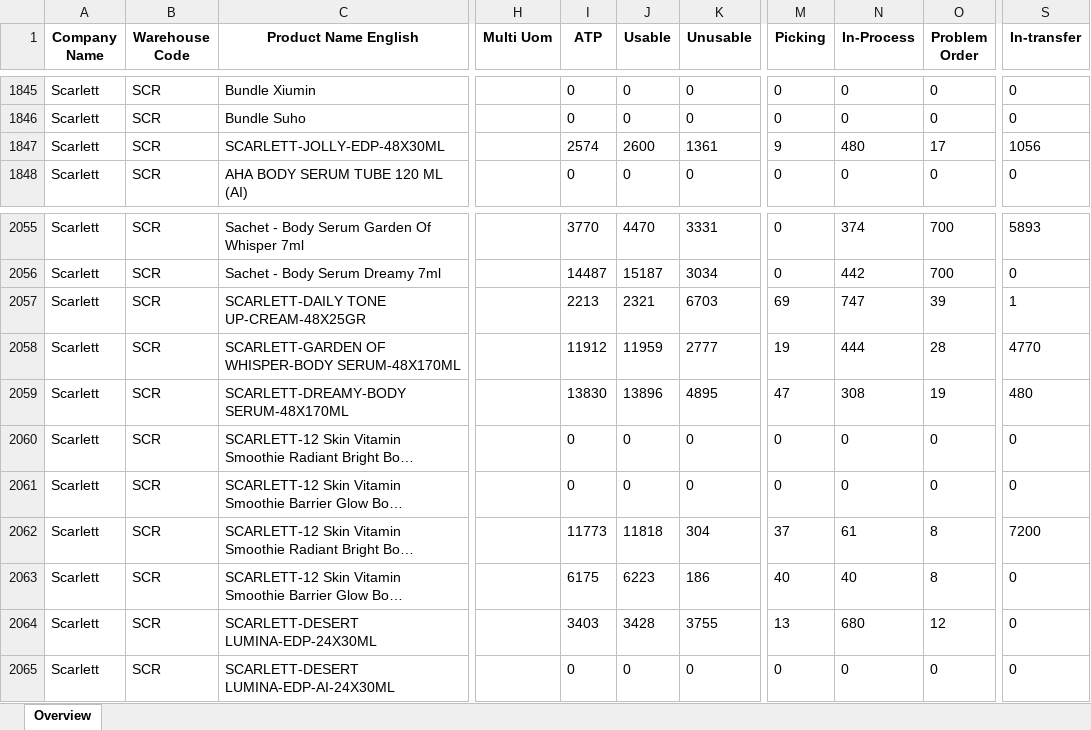
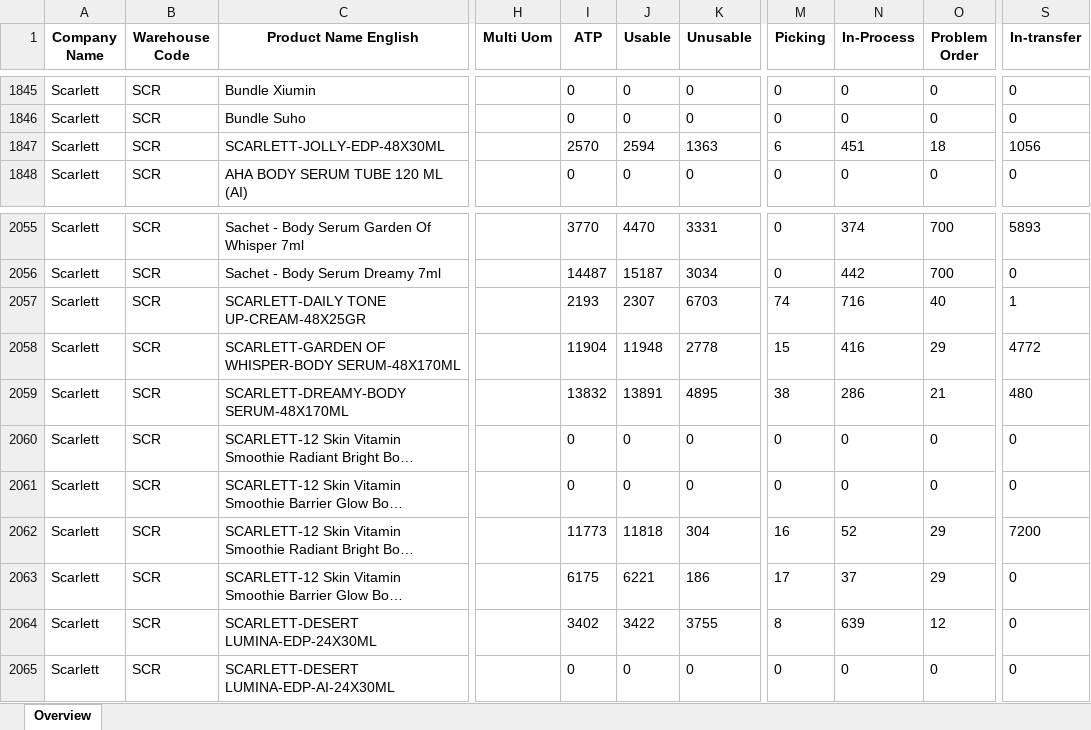
Before and after one commit to Arianfirm/scarlett-daily-order-dashboard-Marketplace, an Excel workbook: data/inventory.xlsx, sheet Overview, drawn as a sheet; only a part is shown, gaps mark what is left out; long unchanged cells end in …; values as stored, in another font and other column widths than the file's, no borders; the diff covers the shown part only; the diff names each change by its address in the sheet, - before the commit and + after, or states it on an @@ line.

```diff
--- a/data/inventory.xlsx (sheet Overview)
+++ b/data/inventory.xlsx (sheet Overview)
-I1847 (ATP): 2574
+I1847 (ATP): 2570
-J1847 (Usable): 2600
+J1847 (Usable): 2594
-K1847 (Unusable): 1361
+K1847 (Unusable): 1363
-M1847 (Picking): 9
+M1847 (Picking): 6
-N1847 (In-Process): 480
+N1847 (In-Process): 451
-O1847 (Problem Order): 17
+O1847 (Problem Order): 18
-I2057 (ATP): 2213
+I2057 (ATP): 2193
-J2057 (Usable): 2321
+J2057 (Usable): 2307
-M2057 (Picking): 69
+M2057 (Picking): 74
-N2057 (In-Process): 747
+N2057 (In-Process): 716
-O2057 (Problem Order): 39
+O2057 (Problem Order): 40
-I2058 (ATP): 11912
+I2058 (ATP): 11904
-J2058 (Usable): 11959
+J2058 (Usable): 11948
-K2058 (Unusable): 2777
+K2058 (Unusable): 2778
-M2058 (Picking): 19
+M2058 (Picking): 15
-N2058 (In-Process): 444
+N2058 (In-Process): 416
-O2058 (Problem Order): 28
+O2058 (Problem Order): 29
-S2058 (In-transfer): 4770
+S2058 (In-transfer): 4772
-I2059 (ATP): 13830
+I2059 (ATP): 13832
-J2059 (Usable): 13896
+J2059 (Usable): 13891
-M2059 (Picking): 47
+M2059 (Picking): 38
-N2059 (In-Process): 308
+N2059 (In-Process): 286
-O2059 (Problem Order): 19
+O2059 (Problem Order): 21
-M2062 (Picking): 37
+M2062 (Picking): 16
-N2062 (In-Process): 61
+N2062 (In-Process): 52
-O2062:O2063 (Problem Order): 8
+O2062:O2063 (Problem Order): 29
-J2063 (Usable): 6223
+J2063 (Usable): 6221
-M2063 (Picking): 40
+M2063 (Picking): 17
-N2063 (In-Process): 40
+N2063 (In-Process): 37
-I2064 (ATP): 3403
+I2064 (ATP): 3402
-J2064 (Usable): 3428
+J2064 (Usable): 3422
-M2064 (Picking): 13
+M2064 (Picking): 8
-N2064 (In-Process): 680
+N2064 (In-Process): 639
```
Also changed, not shown: 355 edited cells elsewhere in this sheet, 5 other files.
